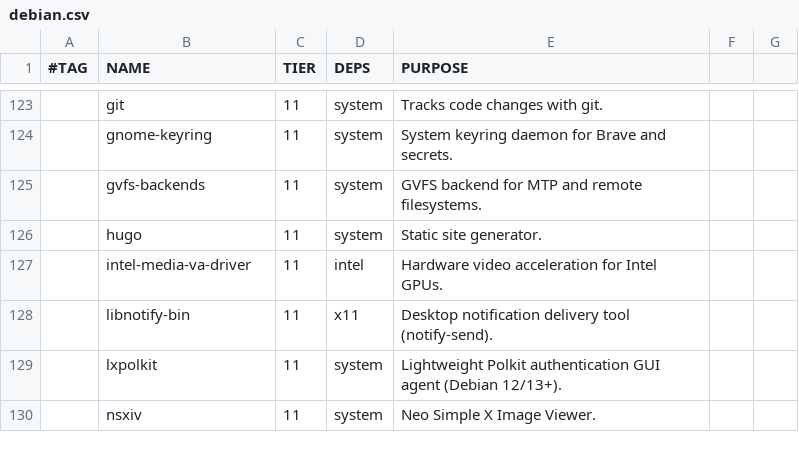
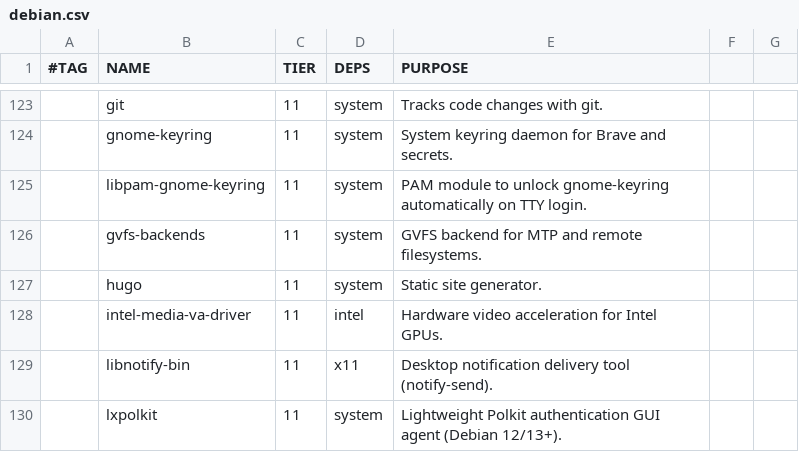
Before and after one commit to trongnghiango/dotfiles-stow, a CSV file: pkgs/debian.csv, drawn as a sheet; only a part is shown, gaps mark what is left out; the shorter side is filled out with more unchanged rows; the diff names each change by its address in the sheet, - before the commit and + after, or states it on an @@ line.

Commit message:
feat: add libpam-gnome-keyring package and cross-distro PAM configuration support

```diff
--- a/pkgs/debian.csv
+++ b/pkgs/debian.csv
+row 125:  | libpam-gnome-keyring | 11 | system | PAM module to unlock gnome-keyring automatically on TTY login.
```
Also changed, not shown: 1 other file.
